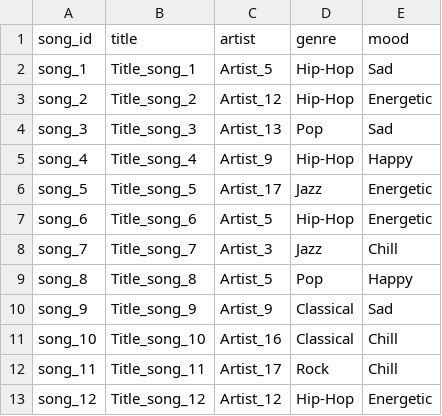
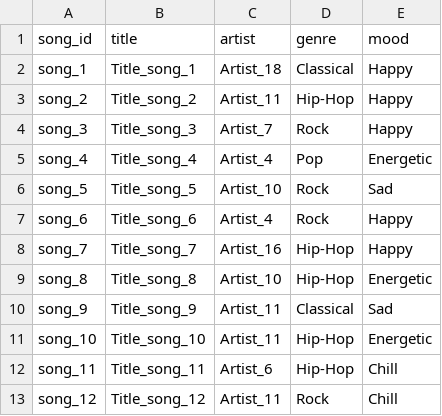
Before and after one commit to rdovala411/Hands-on-L6, a CSV file: songs_metadata.csv, drawn as a sheet; only a part is shown; the diff covers the shown part only.

```diff
--- a/songs_metadata.csv
+++ b/songs_metadata.csv
@@ -1,13 +1,13 @@
 song_id,title,artist,genre,mood
-song_1,Title_song_1,Artist_5,Hip-Hop,Sad
-song_2,Title_song_2,Artist_12,Hip-Hop,Energetic
-song_3,Title_song_3,Artist_13,Pop,Sad
-song_4,Title_song_4,Artist_9,Hip-Hop,Happy
-song_5,Title_song_5,Artist_17,Jazz,Energetic
-song_6,Title_song_6,Artist_5,Hip-Hop,Energetic
-song_7,Title_song_7,Artist_3,Jazz,Chill
-song_8,Title_song_8,Artist_5,Pop,Happy
-song_9,Title_song_9,Artist_9,Classical,Sad
-song_10,Title_song_10,Artist_16,Classical,Chill
-song_11,Title_song_11,Artist_17,Rock,Chill
-song_12,Title_song_12,Artist_12,Hip-Hop,Energetic
+song_1,Title_song_1,Artist_18,Classical,Happy
+song_2,Title_song_2,Artist_11,Hip-Hop,Happy
+song_3,Title_song_3,Artist_7,Rock,Happy
+song_4,Title_song_4,Artist_4,Pop,Energetic
+song_5,Title_song_5,Artist_10,Rock,Sad
+song_6,Title_song_6,Artist_4,Rock,Happy
+song_7,Title_song_7,Artist_16,Hip-Hop,Happy
+song_8,Title_song_8,Artist_10,Hip-Hop,Energetic
+song_9,Title_song_9,Artist_11,Classical,Sad
+song_10,Title_song_10,Artist_11,Hip-Hop,Energetic
+song_11,Title_song_11,Artist_6,Hip-Hop,Chill
+song_12,Title_song_12,Artist_11,Rock,Chill
```
Also changed, not shown: 101 edited cells elsewhere in this file, listening_logs.csv, 29 other files.
